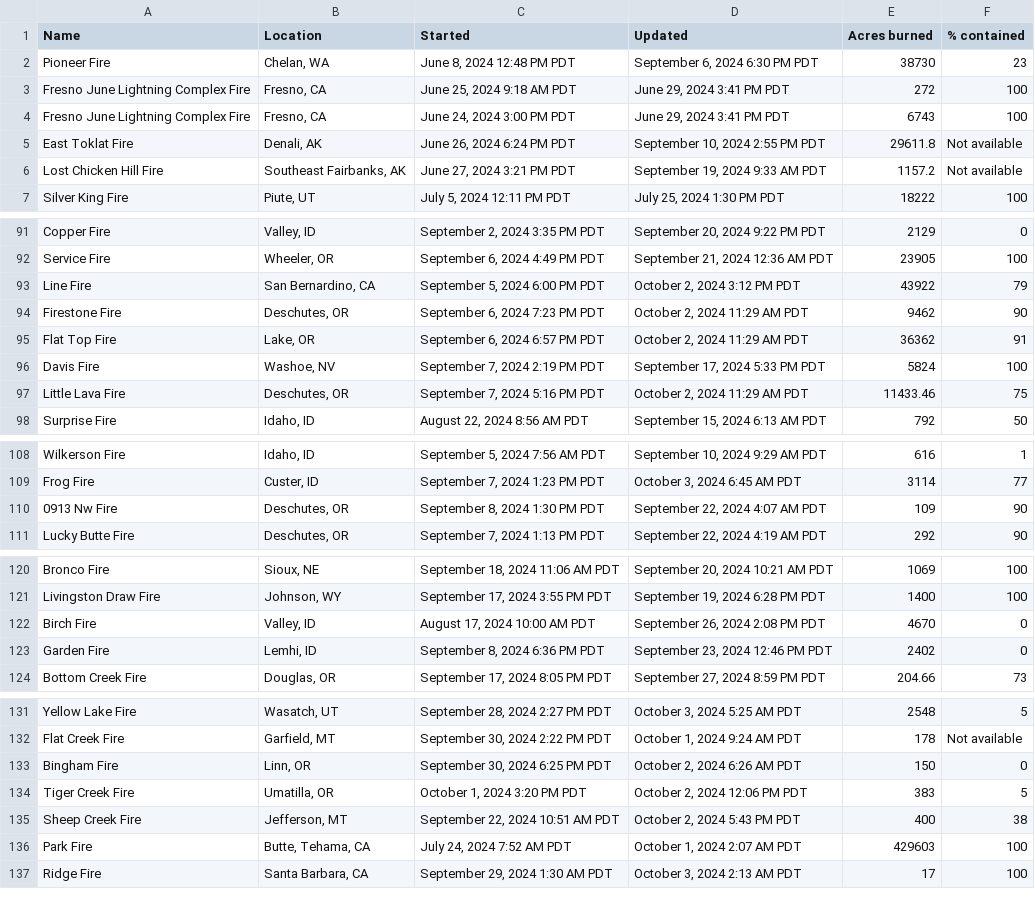
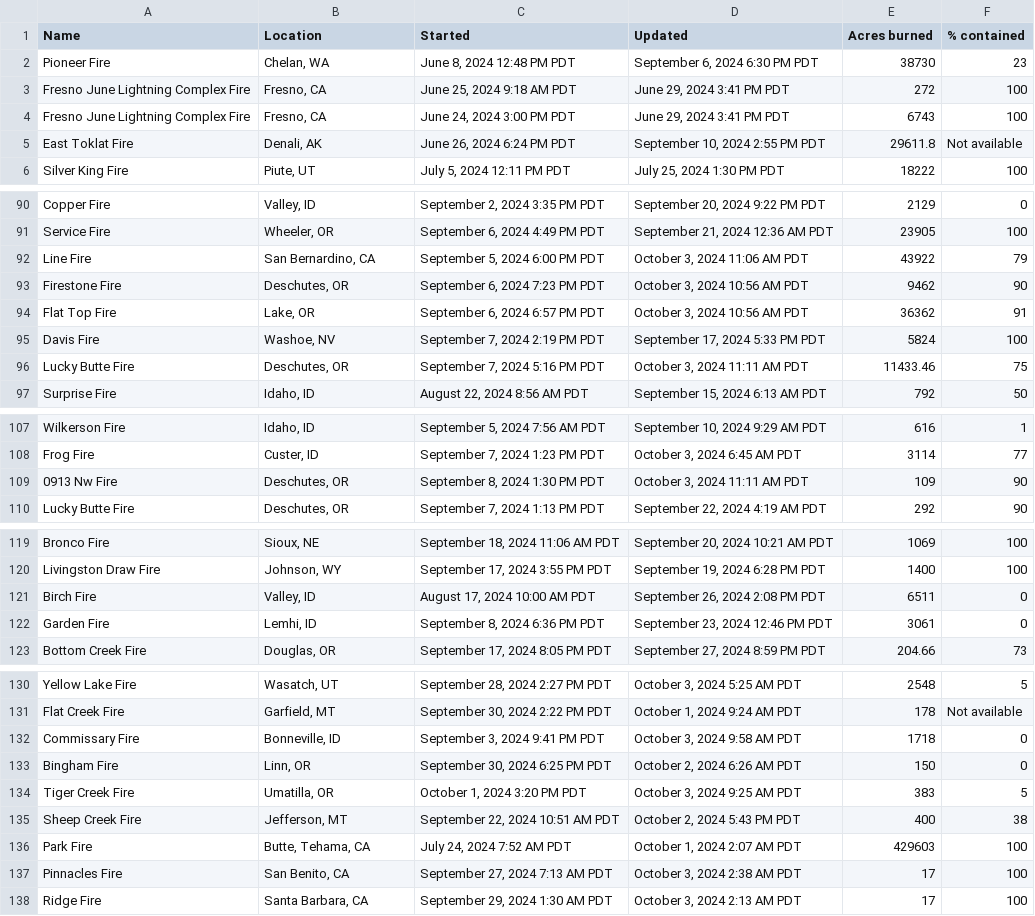
Before and after one commit to cbs-news-data/wildfire_watch, a CSV file: data/wildfires_datawrapper_save.csv, drawn as a sheet; only a part is shown, gaps mark what is left out.

```diff
--- a/data/wildfires_datawrapper_save.csv
+++ b/data/wildfires_datawrapper_save.csv
@@ -5,3 +5,2 @@ Fresno June Lightning Complex Fire,"Fresno, CA","June 24, 2024 3:00 PM PDT","Jun
 East Toklat Fire,"Denali, AK","June 26, 2024 6:24 PM PDT","September 10, 2024 2:55 PM PDT",29611.8,Not available
-Lost Chicken Hill Fire,"Southeast Fairbanks, AK","June 27, 2024 3:21 PM PDT","September 19, 2024 9:33 AM PDT",1157.2,Not available
 Silver King Fire,"Piute, UT","July 5, 2024 12:11 PM PDT","July 25, 2024 1:30 PM PDT",18222,100
@@ -92,7 +91,7 @@ Copper Fire,"Valley, ID","September 2, 2024 3:35 PM PDT","September 20, 2024 9:2
 Service Fire,"Wheeler, OR","September 6, 2024 4:49 PM PDT","September 21, 2024 12:36 AM PDT",23905,100
-Line Fire,"San Bernardino, CA","September 5, 2024 6:00 PM PDT","October 2, 2024 3:12 PM PDT",43922,79
-Firestone Fire,"Deschutes, OR","September 6, 2024 7:23 PM PDT","October 2, 2024 11:29 AM PDT",9462,90
-Flat Top Fire,"Lake, OR","September 6, 2024 6:57 PM PDT","October 2, 2024 11:29 AM PDT",36362,91
+Line Fire,"San Bernardino, CA","September 5, 2024 6:00 PM PDT","October 3, 2024 11:06 AM PDT",43922,79
+Firestone Fire,"Deschutes, OR","September 6, 2024 7:23 PM PDT","October 3, 2024 10:56 AM PDT",9462,90
+Flat Top Fire,"Lake, OR","September 6, 2024 6:57 PM PDT","October 3, 2024 10:56 AM PDT",36362,91
 Davis Fire,"Washoe, NV","September 7, 2024 2:19 PM PDT","September 17, 2024 5:33 PM PDT",5824,100
-Little Lava Fire,"Deschutes, OR","September 7, 2024 5:16 PM PDT","October 2, 2024 11:29 AM PDT",11433.46,75
+Lucky Butte Fire,"Deschutes, OR","September 7, 2024 5:16 PM PDT","October 3, 2024 11:11 AM PDT",11433.46,75
 Surprise Fire,"Idaho, ID","August 22, 2024 8:56 AM PDT","September 15, 2024 6:13 AM PDT",792,50
@@ -109,3 +108,3 @@ Wilkerson Fire,"Idaho, ID","September 5, 2024 7:56 AM PDT","September 10, 2024 9
 Frog Fire,"Custer, ID","September 7, 2024 1:23 PM PDT","October 3, 2024 6:45 AM PDT",3114,77
-0913 Nw Fire,"Deschutes, OR","September 8, 2024 1:30 PM PDT","September 22, 2024 4:07 AM PDT",109,90
+0913 Nw Fire,"Deschutes, OR","September 8, 2024 1:30 PM PDT","October 3, 2024 11:11 AM PDT",109,90
 Lucky Butte Fire,"Deschutes, OR","September 7, 2024 1:13 PM PDT","September 22, 2024 4:19 AM PDT",292,90
@@ -121,4 +120,4 @@ Bronco Fire,"Sioux, NE","September 18, 2024 11:06 AM PDT","September 20, 2024 10
 Livingston Draw Fire,"Johnson, WY","September 17, 2024 3:55 PM PDT","September 19, 2024 6:28 PM PDT",1400,100
-Birch Fire,"Valley, ID","August 17, 2024 10:00 AM PDT","September 26, 2024 2:08 PM PDT",4670,0
-Garden Fire,"Lemhi, ID","September 8, 2024 6:36 PM PDT","September 23, 2024 12:46 PM PDT",2402,0
+Birch Fire,"Valley, ID","August 17, 2024 10:00 AM PDT","September 26, 2024 2:08 PM PDT",6511,0
+Garden Fire,"Lemhi, ID","September 8, 2024 6:36 PM PDT","September 23, 2024 12:46 PM PDT",3061,0
 Bottom Creek Fire,"Douglas, OR","September 17, 2024 8:05 PM PDT","September 27, 2024 8:59 PM PDT",204.66,73
@@ -132,6 +131,8 @@ Yellow Lake Fire,"Wasatch, UT","September 28, 2024 2:27 PM PDT","October 3, 2024
 Flat Creek Fire,"Garfield, MT","September 30, 2024 2:22 PM PDT","October 1, 2024 9:24 AM PDT",178,Not available
+Commissary Fire,"Bonneville, ID","September 3, 2024 9:41 PM PDT","October 3, 2024 9:58 AM PDT",1718,0
 Bingham Fire,"Linn, OR","September 30, 2024 6:25 PM PDT","October 2, 2024 6:26 AM PDT",150,0
-Tiger Creek Fire,"Umatilla, OR","October 1, 2024 3:20 PM PDT","October 2, 2024 12:06 PM PDT",383,5
+Tiger Creek Fire,"Umatilla, OR","October 1, 2024 3:20 PM PDT","October 3, 2024 9:25 AM PDT",383,5
 Sheep Creek Fire,"Jefferson, MT","September 22, 2024 10:51 AM PDT","October 2, 2024 5:43 PM PDT",400,38
 Park Fire,"Butte, Tehama, CA","July 24, 2024 7:52 AM PDT","October 1, 2024 2:07 AM PDT",429603,100
+Pinnacles Fire,"San Benito, CA","September 27, 2024 7:13 AM PDT","October 3, 2024 2:38 AM PDT",17,100
 Ridge Fire,"Santa Barbara, CA","September 29, 2024 1:30 AM PDT","October 3, 2024 2:13 AM PDT",17,100
```
Also changed, not shown: data/wildfires_save.csv, 4 other files.
